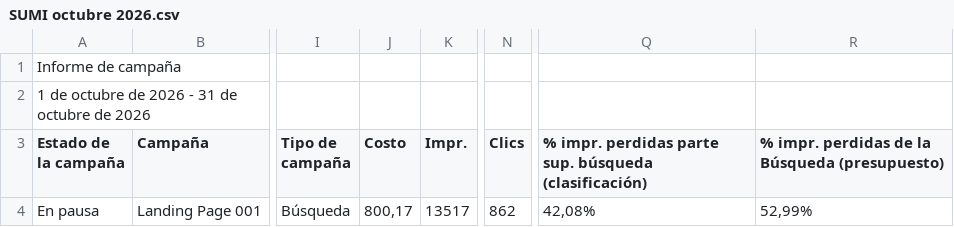
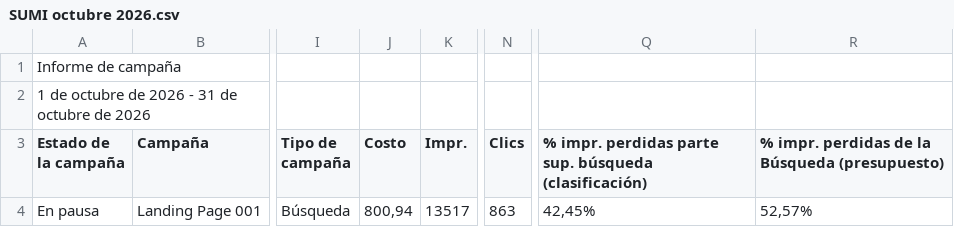
Before and after one commit to jorgeluis666/SUMI, a CSV file: data/csv-backups/drive/SUMI octubre 2026.csv, drawn as a sheet; only a part is shown, gaps mark what is left out; the diff names each change by its address in the sheet, - before the commit and + after, or states it on an @@ line.

```diff
--- a/data/csv-backups/drive/SUMI octubre 2026.csv
+++ b/data/csv-backups/drive/SUMI octubre 2026.csv
-J4 (Costo): 800,17
+J4 (Costo): 800,94
-N4 (Clics): 862
+N4 (Clics): 863
-Q4: 42,08%
+Q4: 42,45%
-R4: 52,99%
+R4: 52,57%
```
Also changed, not shown: data/csv-backups/keywords/SUMI KW octubre 2026.csv, 7 other files.
